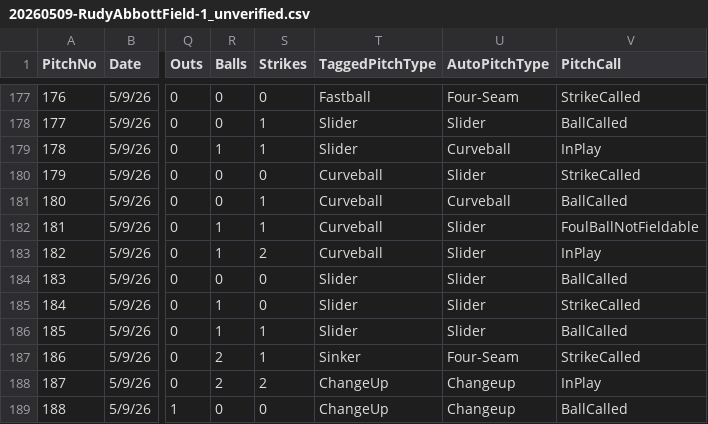
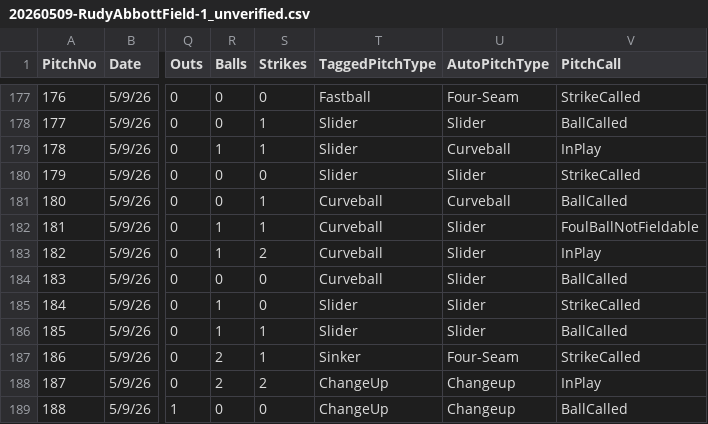
Before and after one commit to jab30/TrackmanPitchingApp-TEST-, a CSV file: TrackmanCSV's/20260509-RudyAbbottField-1_unverified.csv, drawn as a sheet; only a part is shown, gaps mark what is left out; the diff names each change by its address in the sheet, - before the commit and + after, or states it on an @@ line.

Commit message:
Add files via upload

```diff
--- a/TrackmanCSV's/20260509-RudyAbbottField-1_unverified.csv
+++ b/TrackmanCSV's/20260509-RudyAbbottField-1_unverified.csv
-T180 (TaggedPitchType): Curveball
+T180 (TaggedPitchType): Slider
-T184 (TaggedPitchType): Slider
+T184 (TaggedPitchType): Curveball
```
